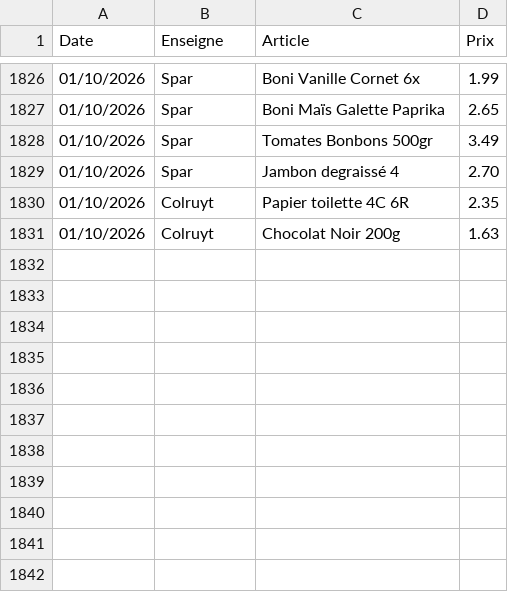
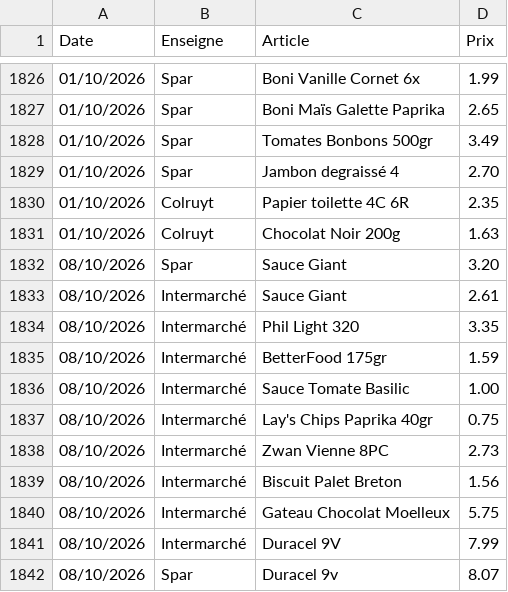
Before and after one commit to TuxStory/ComPrix, a CSV file: ArticlesData.csv, drawn as a sheet; only a part is shown, gaps mark what is left out.

```diff
--- a/ArticlesData.csv
+++ b/ArticlesData.csv
@@ -1831 +1831,12 @@ Date,Enseigne,Article,Prix
 01/10/2026,Colruyt,Chocolat Noir 200g,1.63
+08/10/2026,Spar,Sauce Giant,3.20
+08/10/2026,Intermarché,Sauce Giant,2.61
+08/10/2026,Intermarché,Phil Light 320,3.35
+08/10/2026,Intermarché,BetterFood 175gr,1.59
+08/10/2026,Intermarché,Sauce Tomate Basilic,1.00
+08/10/2026,Intermarché,Lay's Chips Paprika 40gr,0.75
+08/10/2026,Intermarché,Zwan Vienne 8PC,2.73
+08/10/2026,Intermarché,Biscuit Palet Breton,1.56
+08/10/2026,Intermarché,Gateau Chocolat Moelleux,5.75
+08/10/2026,Intermarché,Duracel 9V,7.99
+08/10/2026,Spar,Duracel 9v,8.07
```
Also changed, not shown: 2 other files.
